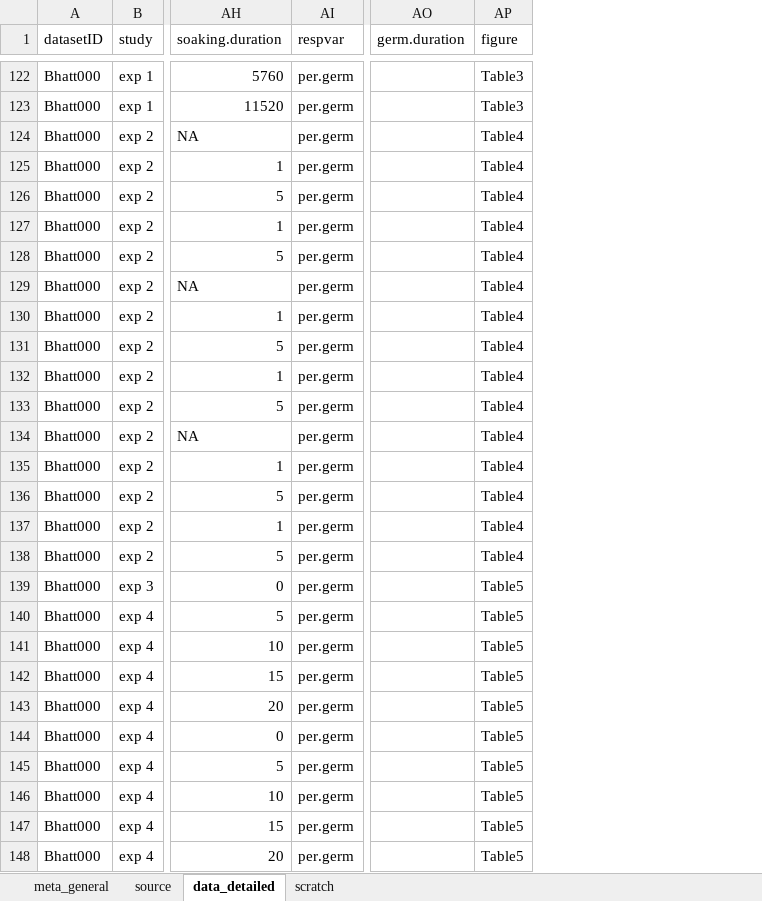
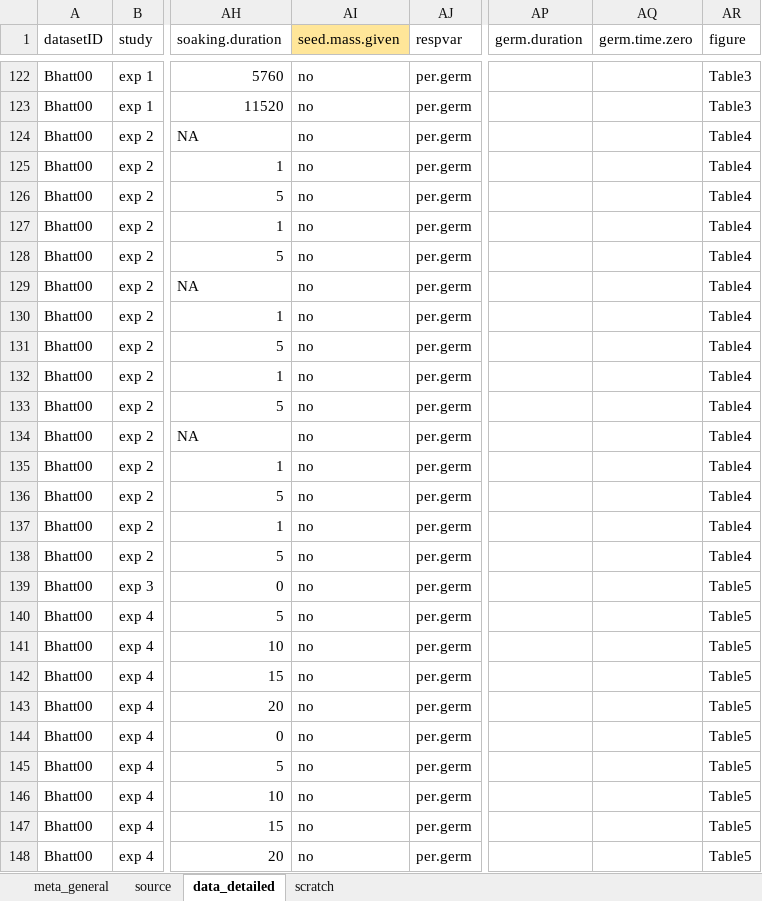
Before and after one commit to lizzieinvancouver/egret, an Excel workbook: data/oegres_DL.xlsx, sheet data_detailed, drawn as a sheet; only a part is shown, gaps mark what is left out; values as stored, in another font and other column widths than the file's, no borders; the diff covers the shown part only; the diff names each change by its address in the sheet, - before the commit and + after, or states it on an @@ line.

```diff
--- a/data/oegres_DL.xlsx (sheet data_detailed)
+++ b/data/oegres_DL.xlsx (sheet data_detailed)
+column AI (seed.mass.given), rows 122-148: all no
+column AQ (germ.time.zero), empty
-A122:A148 (datasetID): Bhatt000
+A122:A148 (datasetID): Bhatt00
```
Also changed, not shown: 109 edited cells elsewhere in this sheet, sheet source.
